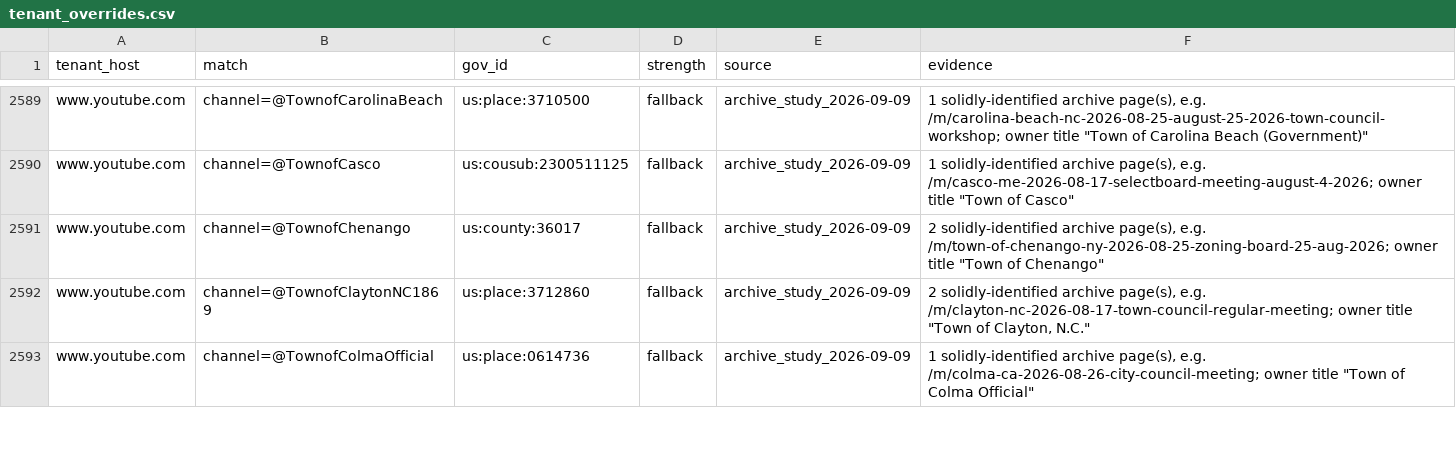
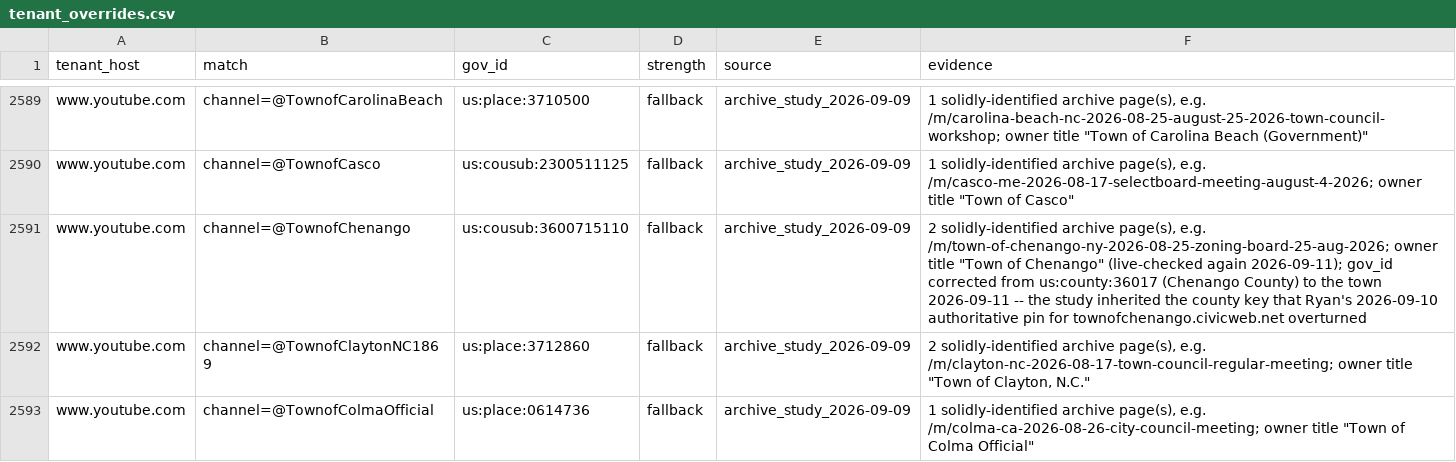
Before and after one commit to mroconnell/rtr-deeplink, a CSV file: app/utils/jurisdiction_data/tenant_overrides.csv, drawn as a sheet; only a part is shown, gaps mark what is left out.

```diff
--- a/app/utils/jurisdiction_data/tenant_overrides.csv
+++ b/app/utils/jurisdiction_data/tenant_overrides.csv
@@ -2590,3 +2590,3 @@ www.youtube.com,channel=@TownofCarolinaBeach,us:place:3710500,fallback,archive_s
 www.youtube.com,channel=@TownofCasco,us:cousub:2300511125,fallback,archive_study_2026-09-09,"1 solidly-identified archive page(s), e.g. /m/casco-me-2026-08-17-selectboard-meeting-august-4-2026; owner title ""Town of Casco"""
-www.youtube.com,channel=@TownofChenango,us:county:36017,fallback,archive_study_2026-09-09,"2 solidly-identified archive page(s), e.g. /m/town-of-chenango-ny-2026-08-25-zoning-board-25-aug-2026; owner title ""Town of Chenango"""
+www.youtube.com,channel=@TownofChenango,us:cousub:3600715110,fallback,archive_study_2026-09-09,"2 solidly-identified archive page(s), e.g. /m/town-of-chenango-ny-2026-08-25-zoning-board-25-aug-2026; owner title ""Town of Chenango"" (live-checked again 2026-09-11); gov_id corrected from us:county:36017 (Chenango County) to the town 2026-09-11 -- the study inherited the county key that Ryan's 2026-09-10 authoritative pin for townofchenango.civicweb.net overturned"
 www.youtube.com,channel=@TownofClaytonNC1869,us:place:3712860,fallback,archive_study_2026-09-09,"2 solidly-identified archive page(s), e.g. /m/clayton-nc-2026-08-17-town-council-regular-meeting; owner title ""Town of Clayton, N.C."""
```
Also changed, not shown: 1 other file.
